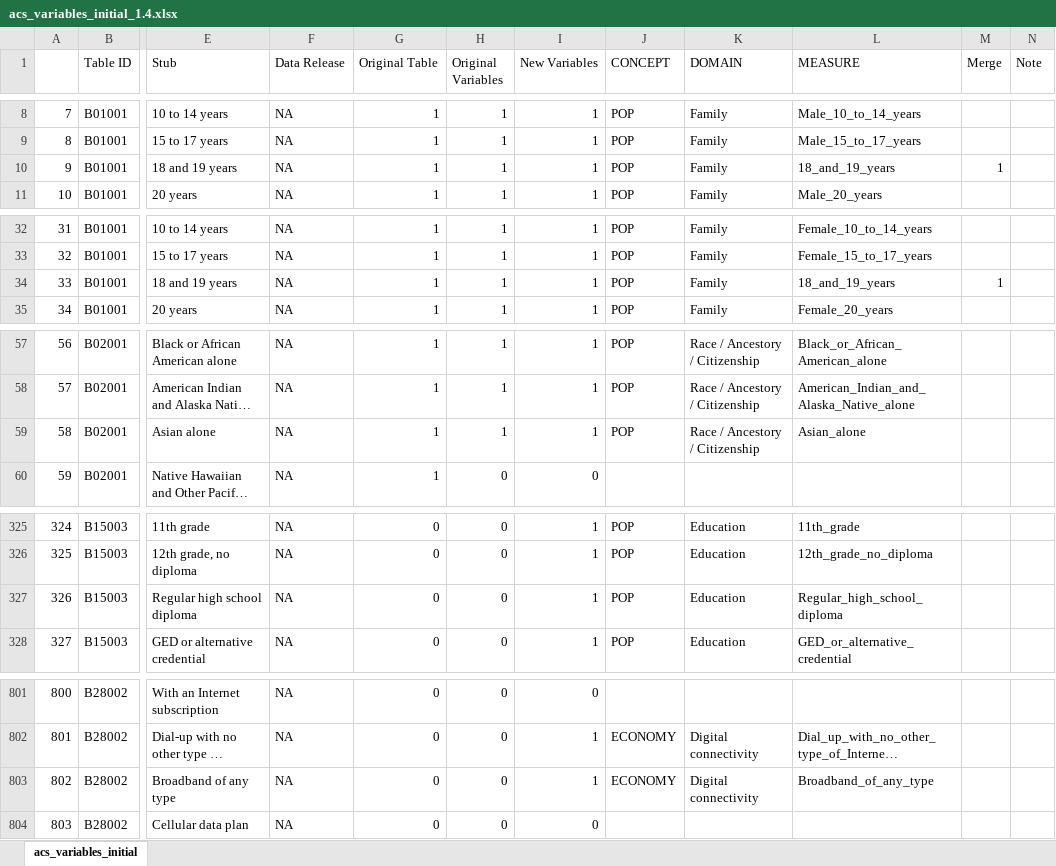
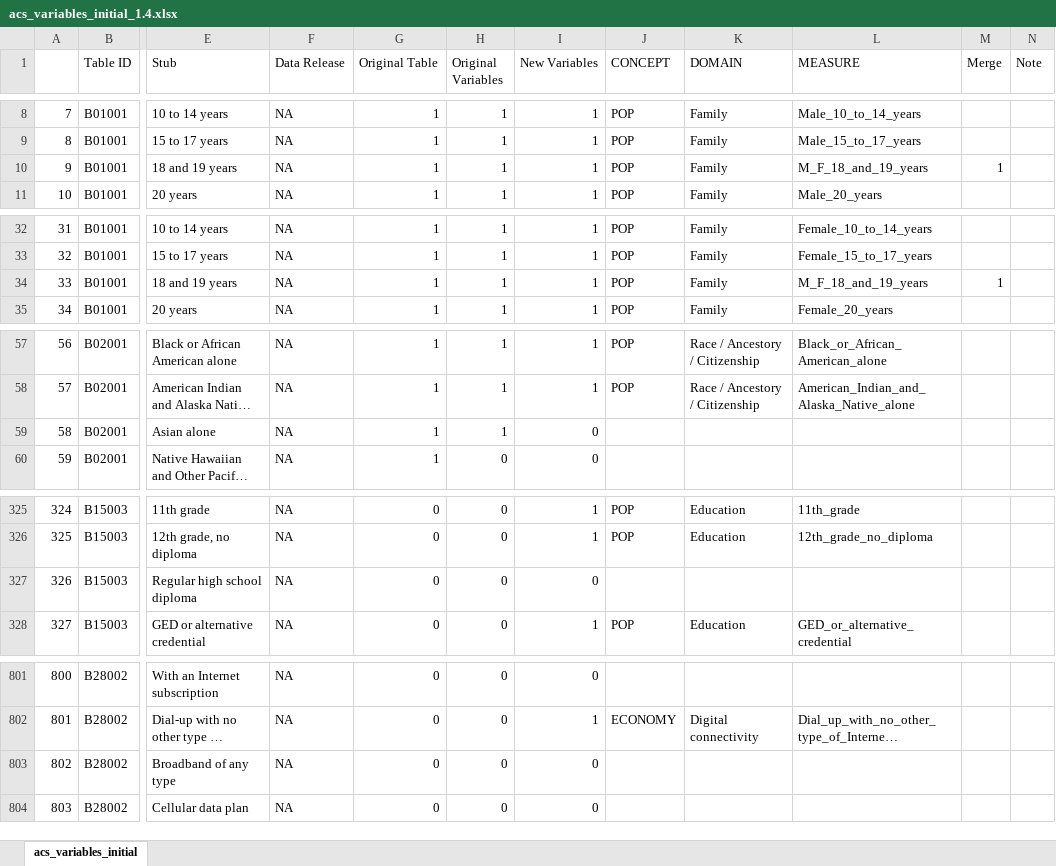
Before and after one commit to alexsingleton/US_Geodemographic, an Excel workbook: data/acs_variables_initial_1.4.xlsx, sheet acs_variables_initial, drawn as a sheet; only a part is shown, gaps mark what is left out; long unchanged cells end in …; values as stored, in another font and other column widths than the file's, no borders; the diff covers the shown part only; the diff names each change by its address in the sheet, - before the commit and + after, or states it on an @@ line.

```diff
--- a/data/acs_variables_initial_1.4.xlsx (sheet acs_variables_initial)
+++ b/data/acs_variables_initial_1.4.xlsx (sheet acs_variables_initial)
-L10 (MEASURE): 18_and_19_years
+L10 (MEASURE): M_F_18_and_19_years
-L34 (MEASURE): 18_and_19_years
+L34 (MEASURE): M_F_18_and_19_years
-I59 (New Variables): 1
+I59 (New Variables): 0
-J59 (CONCEPT): POP
+J59 (CONCEPT): (empty)
-K59 (DOMAIN): Race / Ancestory / Citizenship
+K59 (DOMAIN): (empty)
-L59 (MEASURE): Asian_alone
+L59 (MEASURE): (empty)
-I327 (New Variables): 1
+I327 (New Variables): 0
-J327 (CONCEPT): POP
+J327 (CONCEPT): (empty)
-K327 (DOMAIN): Education
+K327 (DOMAIN): (empty)
-L327 (MEASURE): Regular_high_school_diploma
+L327 (MEASURE): (empty)
-I803 (New Variables): 1
+I803 (New Variables): 0
-J803 (CONCEPT): ECONOMY
+J803 (CONCEPT): (empty)
-K803 (DOMAIN): Digital connectivity
+K803 (DOMAIN): (empty)
-L803 (MEASURE): Broadband_of_any_type
+L803 (MEASURE): (empty)
```
Also changed, not shown: 61 edited cells elsewhere in this sheet, 4 other files.
